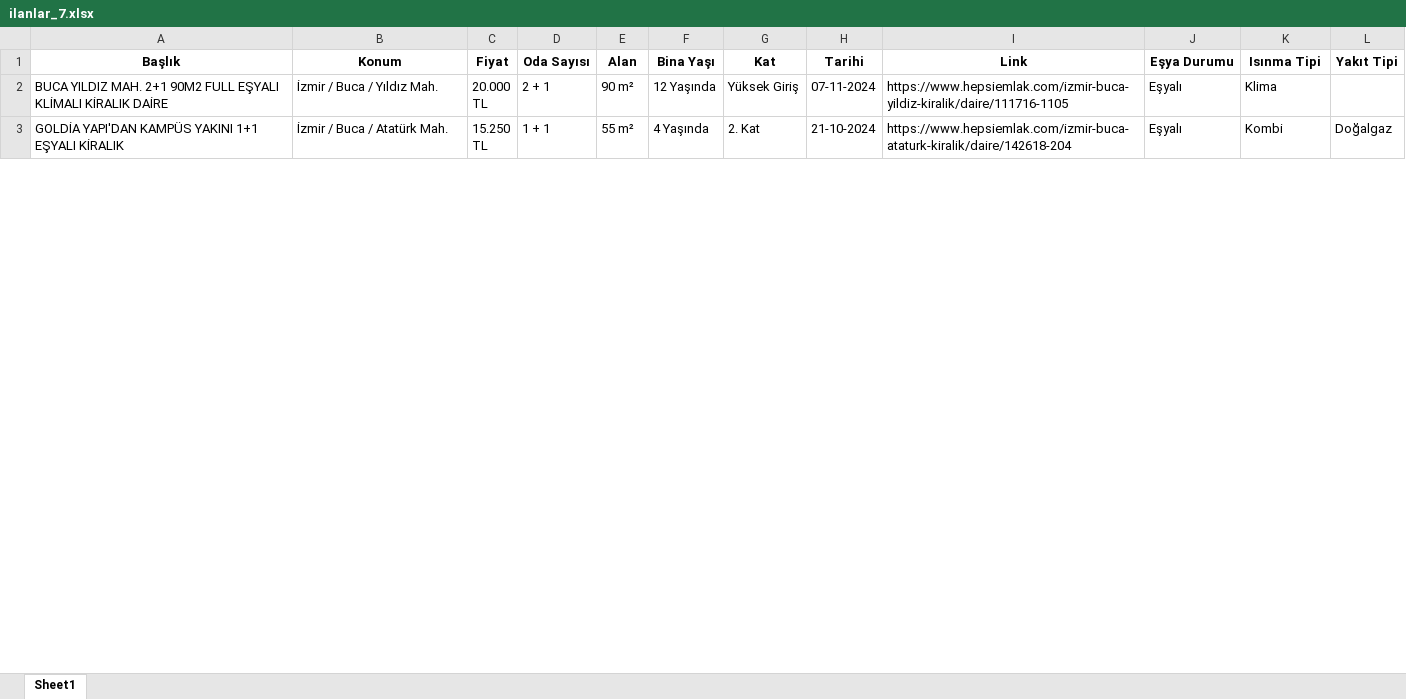
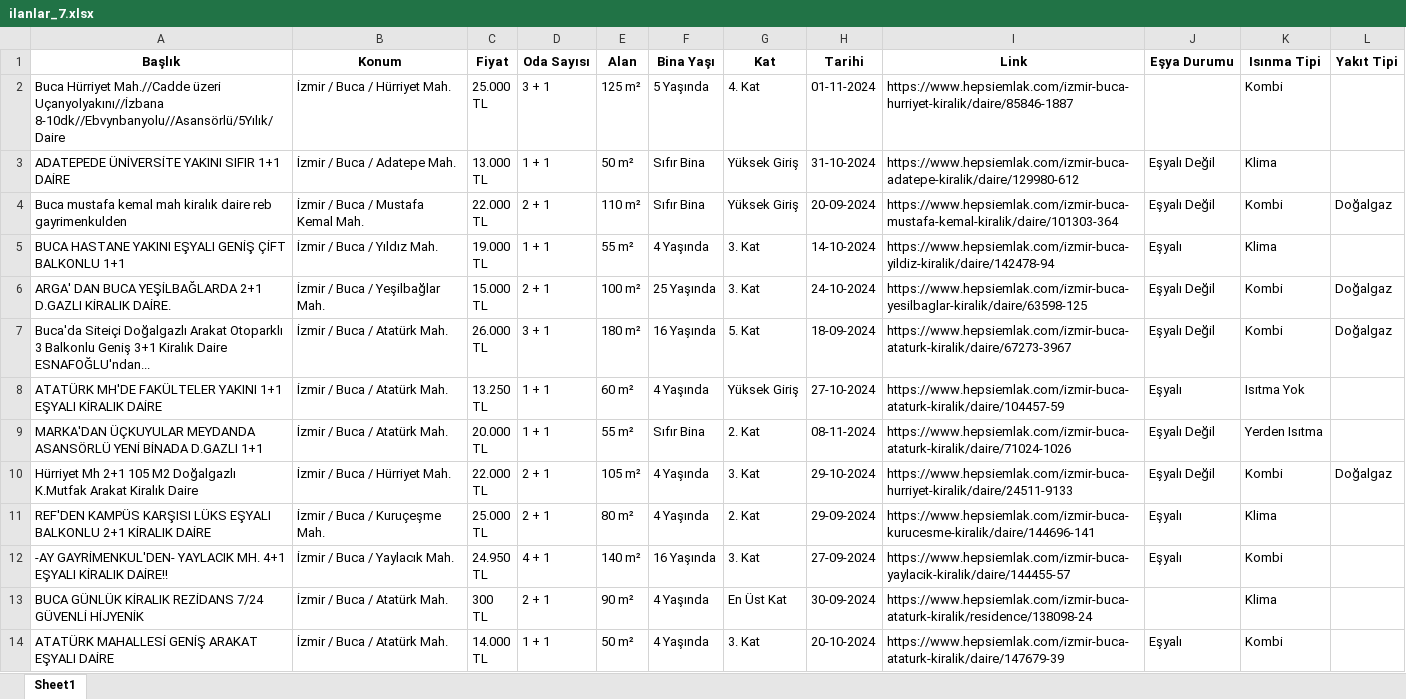
Before and after one commit to ozgurd5/DataMining, an Excel workbook: Excel_Appender/Excel_Files_To_Append/ilanlar_7.xlsx, sheet Sheet1, drawn as a sheet; only a part is shown; values as stored, in another font and other column widths than the file's, no borders; addresses are those after the commit; ↵ is a line break in a cell; the diff covers the shown part only; the diff names each change by its address in the sheet, - before the commit and + after, or states it on an @@ line.

```diff
--- a/Excel_Appender/Excel_Files_To_Append/ilanlar_7.xlsx (sheet Sheet1)
+++ b/Excel_Appender/Excel_Files_To_Append/ilanlar_7.xlsx (sheet Sheet1)
+row 2: Buca Hürriyet Mah.//Cadde üzeri Uçanyolyakını//İzbana 8-10dk//Ebvynbanyolu//Asansörlü/5Yılık/Daire | İzmir / Buca / Hürriyet Mah. | 25.000 ↵ TL | 3 + 1 | 125 m² | 5 Yaşında | 4. Kat | 01-11-2024 | https://www.hepsiemlak.com/izmir-buca-hurriyet-kiralik/daire/85846-1887 |  | Kombi
+row 3: ADATEPEDE ÜNİVERSİTE YAKINI SIFIR 1+1 DAİRE | İzmir / Buca / Adatepe Mah. | 13.000 ↵ TL | 1 + 1 | 50 m² | Sıfır Bina | Yüksek Giriş | 31-10-2024 | https://www.hepsiemlak.com/izmir-buca-adatepe-kiralik/daire/129980-612 | Eşyalı Değil | Klima
+row 4: Buca mustafa kemal mah kiralık daire reb gayrimenkulden | İzmir / Buca / Mustafa Kemal Mah. | 22.000 ↵ TL | 2 + 1 | 110 m² | Sıfır Bina | Yüksek Giriş | 20-09-2024 | https://www.hepsiemlak.com/izmir-buca-mustafa-kemal-kiralik/daire/101303-364 | Eşyalı Değil | Kombi | Doğalgaz
-A5 (Başlık): BUCA YILDIZ MAH. 2+1 90M2 FULL EŞYALI KLİMALI KİRALIK DAİRE
+A5 (Başlık): BUCA HASTANE YAKINI EŞYALI GENİŞ ÇİFT BALKONLU 1+1
-C5 (Fiyat): 20.000 ↵ TL
+C5 (Fiyat): 19.000 ↵ TL
-D5 (Oda Sayısı): 2 + 1
+D5 (Oda Sayısı): 1 + 1
-E5 (Alan): 90 m²
+E5 (Alan): 55 m²
-F5 (Bina Yaşı): 12 Yaşında
+F5 (Bina Yaşı): 4 Yaşında
-G5 (Kat): Yüksek Giriş
+G5 (Kat): 3. Kat
-H5 (Tarihi): 07-11-2024
+H5 (Tarihi): 14-10-2024
-I5 (Link): https://www.hepsiemlak.com/izmir-buca-yildiz-kiralik/daire/111716-1105
+I5 (Link): https://www.hepsiemlak.com/izmir-buca-yildiz-kiralik/daire/142478-94
+row 6: ARGA' DAN BUCA YEŞİLBAĞLARDA 2+1 D.GAZLI KİRALIK DAİRE. | İzmir / Buca / Yeşilbağlar Mah. | 15.000 ↵ TL | 2 + 1 | 100 m² | 25 Yaşında | 3. Kat | 24-10-2024 | https://www.hepsiemlak.com/izmir-buca-yesilbaglar-kiralik/daire/63598-125 | Eşyalı Değil | Kombi | Doğalgaz
+row 7: Buca'da Siteiçi Doğalgazlı Arakat Otoparklı 3 Balkonlu Geniş 3+1 Kiralık Daire ESNAFOĞLU'ndan... | İzmir / Buca / Atatürk Mah. | 26.000 ↵ TL | 3 + 1 | 180 m² | 16 Yaşında | 5. Kat | 18-09-2024 | https://www.hepsiemlak.com/izmir-buca-ataturk-kiralik/daire/67273-3967 | Eşyalı Değil | Kombi | Doğalgaz
+row 8: ATATÜRK MH'DE FAKÜLTELER YAKINI 1+1 EŞYALI KİRALIK DAİRE | İzmir / Buca / Atatürk Mah. | 13.250 ↵ TL | 1 + 1 | 60 m² | 4 Yaşında | Yüksek Giriş | 27-10-2024 | https://www.hepsiemlak.com/izmir-buca-ataturk-kiralik/daire/104457-59 | Eşyalı | Isıtma Yok
+row 9: MARKA'DAN ÜÇKUYULAR MEYDANDA ASANSÖRLÜ YENİ BİNADA D.GAZLI 1+1 | İzmir / Buca / Atatürk Mah. | 20.000 ↵ TL | 1 + 1 | 55 m² | Sıfır Bina | 2. Kat | 08-11-2024 | https://www.hepsiemlak.com/izmir-buca-ataturk-kiralik/daire/71024-1026 | Eşyalı Değil | Yerden Isıtma
+row 10: Hürriyet Mh 2+1 105 M2 Doğalgazlı K.Mutfak Arakat Kiralık Daire | İzmir / Buca / Hürriyet Mah. | 22.000 ↵ TL | 2 + 1 | 105 m² | 4 Yaşında | 3. Kat | 29-10-2024 | https://www.hepsiemlak.com/izmir-buca-hurriyet-kiralik/daire/24511-9133 | Eşyalı Değil | Kombi | Doğalgaz
+row 11: REF'DEN KAMPÜS KARŞISI LÜKS EŞYALI BALKONLU 2+1 KİRALIK DAİRE | İzmir / Buca / Kuruçeşme Mah. | 25.000 ↵ TL | 2 + 1 | 80 m² | 4 Yaşında | 2. Kat | 29-09-2024 | https://www.hepsiemlak.com/izmir-buca-kurucesme-kiralik/daire/144696-141 | Eşyalı | Klima
+row 12: -AY GAYRİMENKUL'DEN- YAYLACIK MH. 4+1 EŞYALI KİRALIK DAİRE!! | İzmir / Buca / Yaylacık Mah. | 24.950 ↵ TL | 4 + 1 | 140 m² | 16 Yaşında | 3. Kat | 27-09-2024 | https://www.hepsiemlak.com/izmir-buca-yaylacik-kiralik/daire/144455-57 | Eşyalı | Kombi
+row 13: BUCA GÜNLÜK KİRALIK REZİDANS 7/24 GÜVENLİ HİJYENİK | İzmir / Buca / Atatürk Mah. | 300 ↵ TL | 2 + 1 | 90 m² | 4 Yaşında | En Üst Kat | 30-09-2024 | https://www.hepsiemlak.com/izmir-buca-ataturk-kiralik/residence/138098-24 |  | Klima
-A14 (Başlık): GOLDİA YAPI'DAN KAMPÜS YAKINI 1+1 EŞYALI KİRALIK
+A14 (Başlık): ATATÜRK MAHALLESİ GENİŞ ARAKAT EŞYALI DAİRE
-C14 (Fiyat): 15.250 ↵ TL
+C14 (Fiyat): 14.000 ↵ TL
-E14 (Alan): 55 m²
+E14 (Alan): 50 m²
-G14 (Kat): 2. Kat
+G14 (Kat): 3. Kat
-H14 (Tarihi): 21-10-2024
+H14 (Tarihi): 20-10-2024
-I14 (Link): https://www.hepsiemlak.com/izmir-buca-ataturk-kiralik/daire/142618-204
+I14 (Link): https://www.hepsiemlak.com/izmir-buca-ataturk-kiralik/daire/147679-39
-L14 (Yakıt Tipi): Doğalgaz
+L14 (Yakıt Tipi): (empty)
```
Also changed, not shown: 30 added rows, 33 removed rows and 219 edited cells elsewhere in this sheet, Excel_Appender/Excel_Files_To_Append/ilanlar_3.xlsx, Excel_Appender/Excel_Files_To_Append/ilanlar_4.xlsx, 8 other files.
